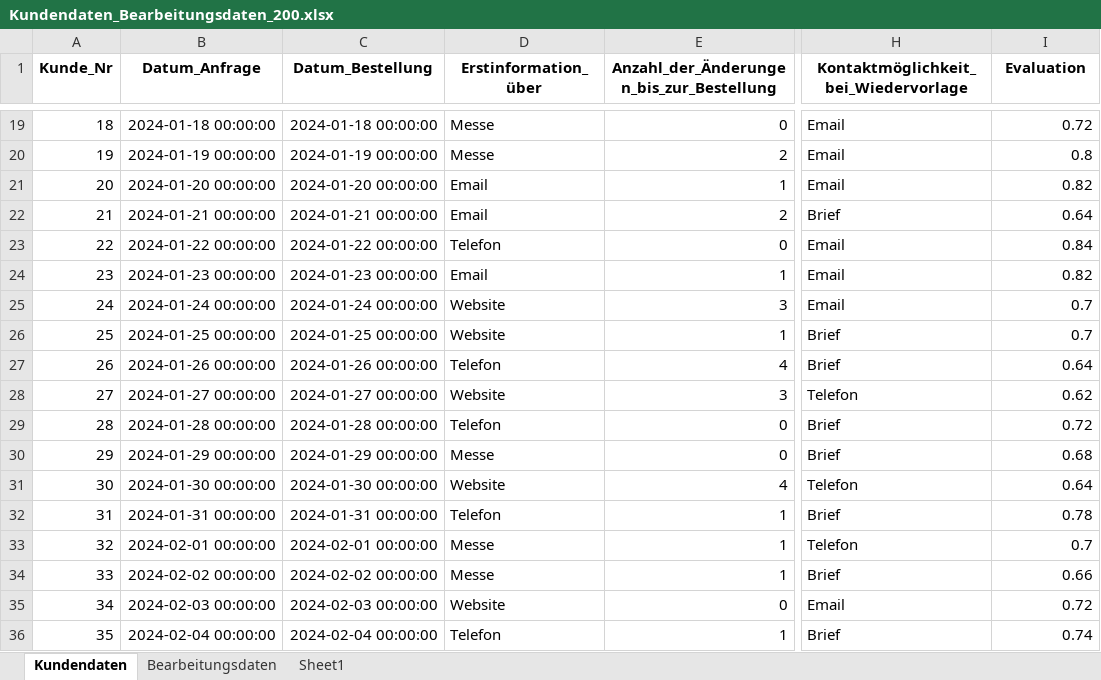
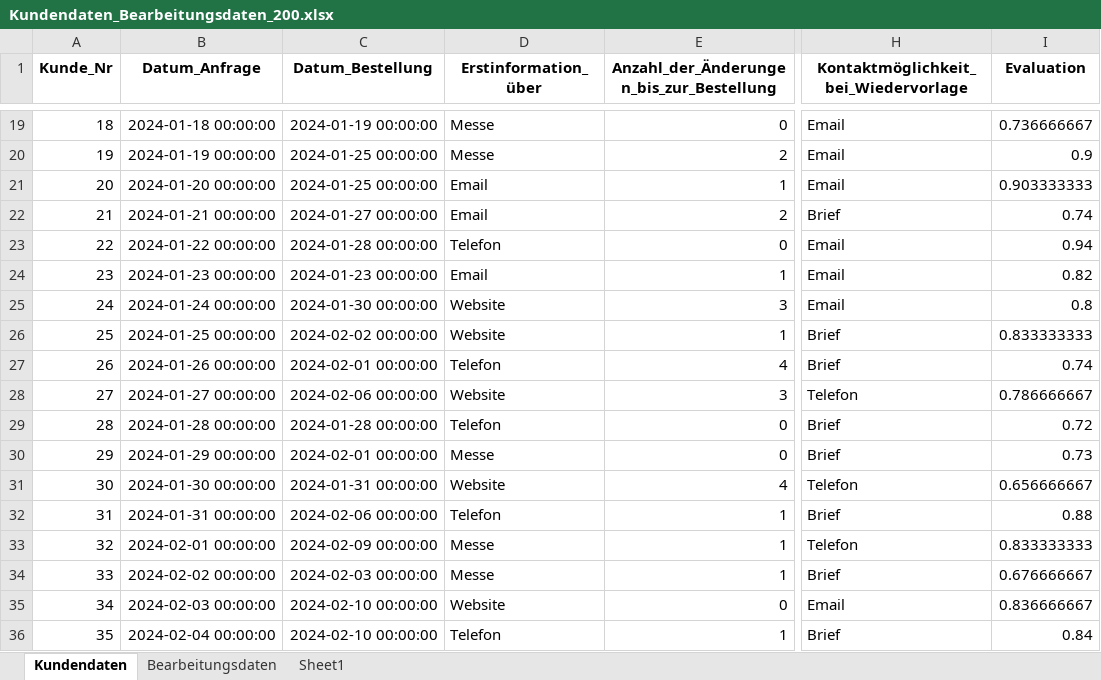
Before and after one commit to moddyngway/marketing_project, an Excel workbook: Kundendaten_Bearbeitungsdaten_200.xlsx, sheet Kundendaten, drawn as a sheet; only a part is shown, gaps mark what is left out; values as stored, in another font and other column widths than the file's, no borders; the diff covers the shown part only; the diff names each change by its address in the sheet, - before the commit and + after, or states it on an @@ line.

```diff
--- a/Kundendaten_Bearbeitungsdaten_200.xlsx (sheet Kundendaten)
+++ b/Kundendaten_Bearbeitungsdaten_200.xlsx (sheet Kundendaten)
-C19 (Datum_Bestellung): 2024-01-18 00:00:00
+C19 (Datum_Bestellung): 2024-01-19 00:00:00
-I19 (Evaluation): 0.72
+I19 (Evaluation): 0.736666667
-C20 (Datum_Bestellung): 2024-01-19 00:00:00
+C20 (Datum_Bestellung): 2024-01-25 00:00:00
-I20 (Evaluation): 0.8
+I20 (Evaluation): 0.9
-C21 (Datum_Bestellung): 2024-01-20 00:00:00
+C21 (Datum_Bestellung): 2024-01-25 00:00:00
-I21 (Evaluation): 0.82
+I21 (Evaluation): 0.903333333
-C22 (Datum_Bestellung): 2024-01-21 00:00:00
+C22 (Datum_Bestellung): 2024-01-27 00:00:00
-I22 (Evaluation): 0.64
+I22 (Evaluation): 0.74
-C23 (Datum_Bestellung): 2024-01-22 00:00:00
+C23 (Datum_Bestellung): 2024-01-28 00:00:00
-I23 (Evaluation): 0.84
+I23 (Evaluation): 0.94
-C25 (Datum_Bestellung): 2024-01-24 00:00:00
+C25 (Datum_Bestellung): 2024-01-30 00:00:00
-I25 (Evaluation): 0.7
+I25 (Evaluation): 0.8
-C26 (Datum_Bestellung): 2024-01-25 00:00:00
+C26 (Datum_Bestellung): 2024-02-02 00:00:00
-I26 (Evaluation): 0.7
+I26 (Evaluation): 0.833333333
-C27 (Datum_Bestellung): 2024-01-26 00:00:00
+C27 (Datum_Bestellung): 2024-02-01 00:00:00
-I27 (Evaluation): 0.64
+I27 (Evaluation): 0.74
-C28 (Datum_Bestellung): 2024-01-27 00:00:00
+C28 (Datum_Bestellung): 2024-02-06 00:00:00
-I28 (Evaluation): 0.62
+I28 (Evaluation): 0.786666667
-C30 (Datum_Bestellung): 2024-01-29 00:00:00
+C30 (Datum_Bestellung): 2024-02-01 00:00:00
-I30 (Evaluation): 0.68
+I30 (Evaluation): 0.73
-C31 (Datum_Bestellung): 2024-01-30 00:00:00
+C31 (Datum_Bestellung): 2024-01-31 00:00:00
-I31 (Evaluation): 0.64
+I31 (Evaluation): 0.656666667
-C32 (Datum_Bestellung): 2024-01-31 00:00:00
+C32 (Datum_Bestellung): 2024-02-06 00:00:00
-I32 (Evaluation): 0.78
+I32 (Evaluation): 0.88
-C33 (Datum_Bestellung): 2024-02-01 00:00:00
+C33 (Datum_Bestellung): 2024-02-09 00:00:00
-I33 (Evaluation): 0.7
+I33 (Evaluation): 0.833333333
-C34 (Datum_Bestellung): 2024-02-02 00:00:00
+C34 (Datum_Bestellung): 2024-02-03 00:00:00
-I34 (Evaluation): 0.66
+I34 (Evaluation): 0.676666667
-C35 (Datum_Bestellung): 2024-02-03 00:00:00
+C35 (Datum_Bestellung): 2024-02-10 00:00:00
-I35 (Evaluation): 0.72
+I35 (Evaluation): 0.836666667
-C36 (Datum_Bestellung): 2024-02-04 00:00:00
+C36 (Datum_Bestellung): 2024-02-10 00:00:00
-I36 (Evaluation): 0.74
+I36 (Evaluation): 0.84
```
Also changed, not shown: 1 added row, 337 edited cells and row numbers in column A elsewhere in this sheet, sheet Sheet1, 1 other file.
